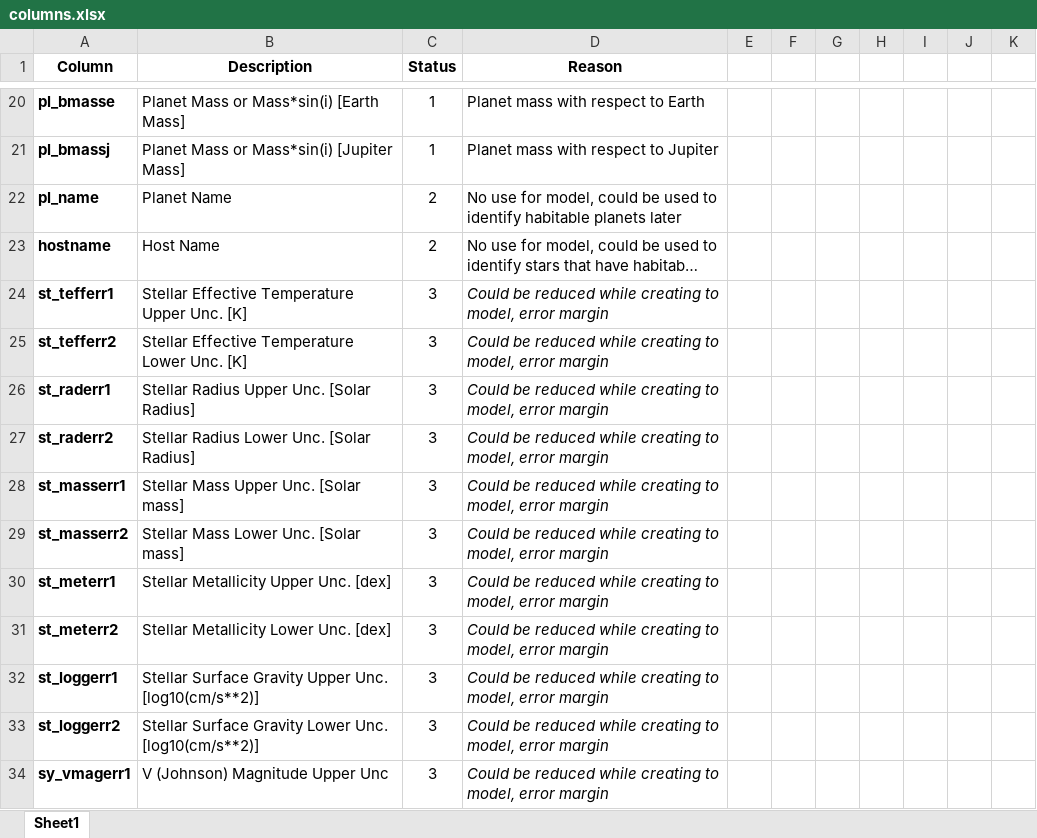
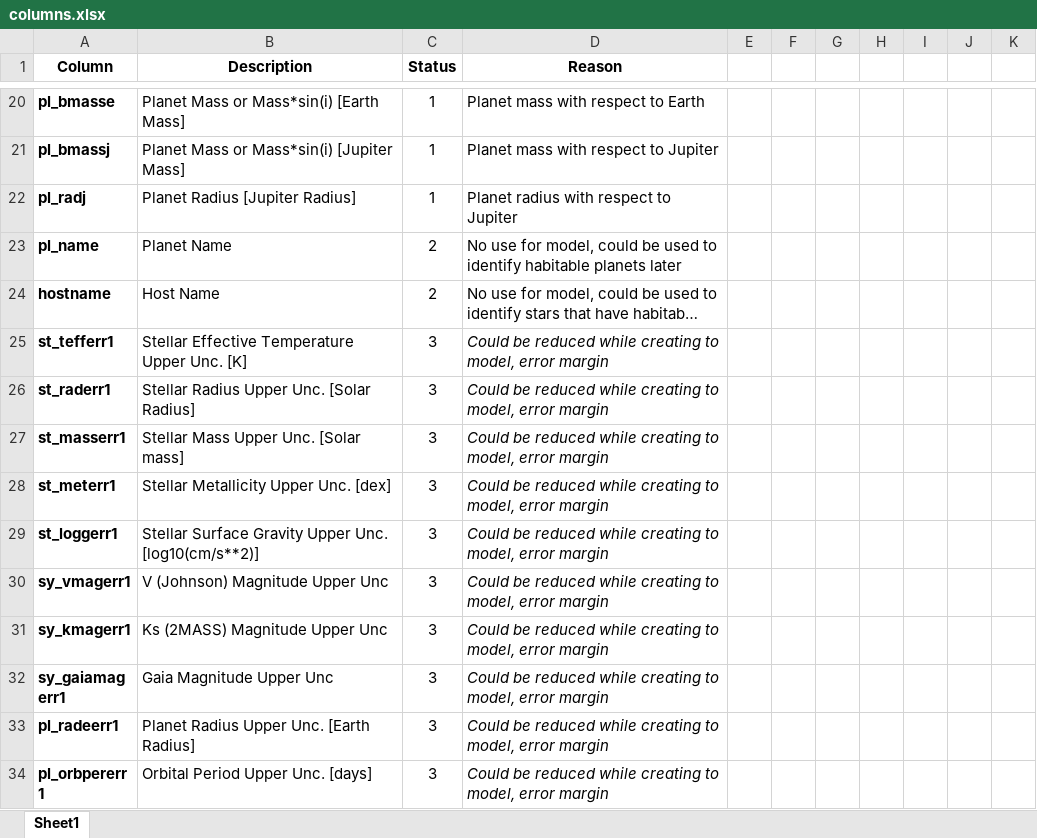
Before and after one commit to hikmetguner/exoplanet-habitability, an Excel workbook: columns.xlsx, sheet Sheet1, drawn as a sheet; only a part is shown, gaps mark what is left out; the shorter side is filled out with more unchanged rows; long unchanged cells end in …; values as stored, in another font and other column widths than the file's, no borders; conditional formats not drawn; removed rows and columns are numbered as before the commit, all else as after; the diff covers the shown part only; the diff names each change by its address in the sheet, - before the commit and + after, or states it on an @@ line.

Commit message:
Fixed columns

```diff
--- a/columns.xlsx (sheet Sheet1)
+++ b/columns.xlsx (sheet Sheet1)
+row 22: pl_radj | Planet Radius [Jupiter Radius] | 1 | Planet radius with respect to Jupiter
-row 25: st_tefferr2 | Stellar Effective Temperature Lower Unc. [K] | 3 | Could be reduced while creating to model, error margin
-row 27: st_raderr2 | Stellar Radius Lower Unc. [Solar Radius] | 3 | Could be reduced while creating to model, error margin
-row 29: st_masserr2 | Stellar Mass Lower Unc. [Solar mass] | 3 | Could be reduced while creating to model, error margin
-row 31: st_meterr2 | Stellar Metallicity Lower Unc. [dex] | 3 | Could be reduced while creating to model, error margin
-row 33: st_loggerr2 | Stellar Surface Gravity Lower Unc. [log10(cm/s**2)] | 3 | Could be reduced while creating to model, error margin
```
Also changed, not shown: 17 added rows, 13 removed rows and 4 edited cells elsewhere in this sheet.
